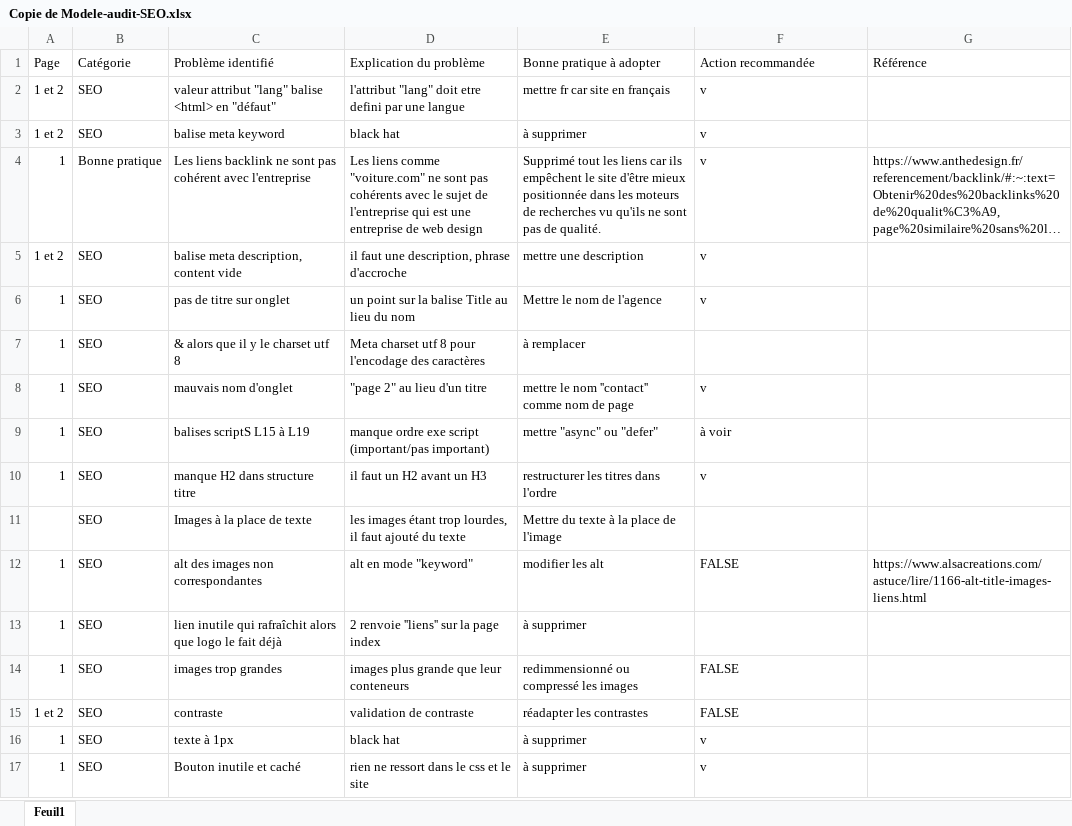
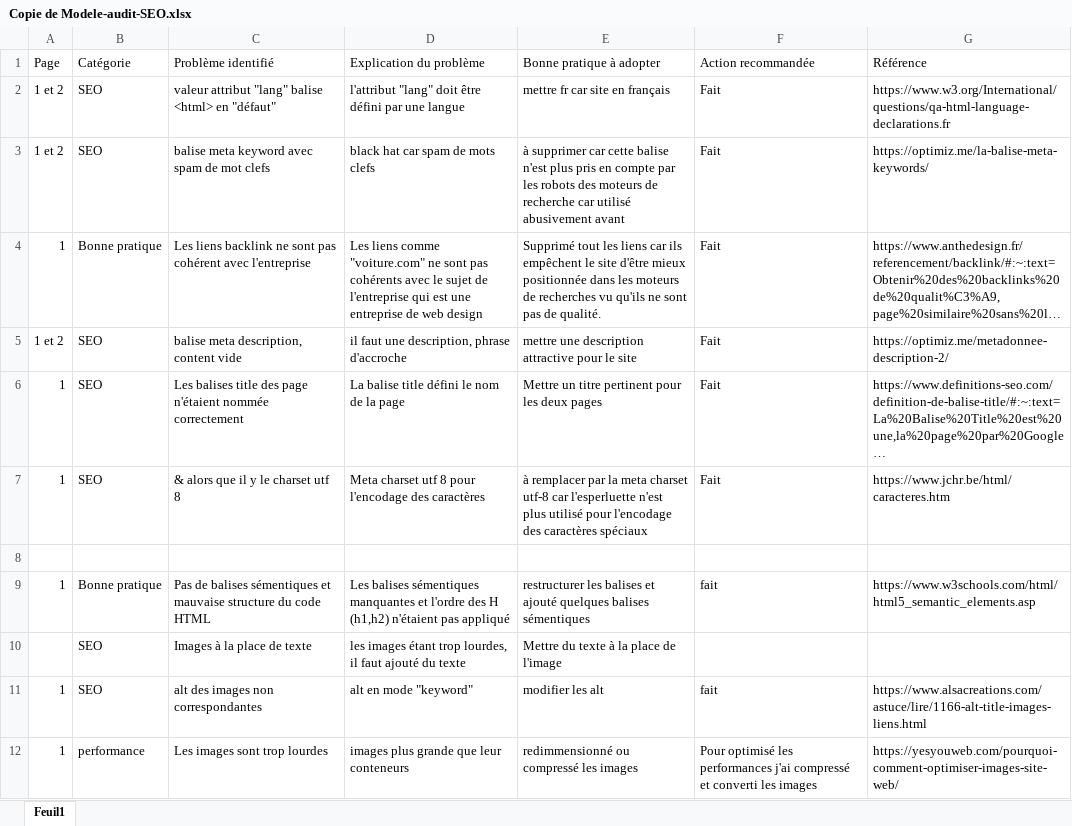
Before and after one commit to MarianaCnh/MarianaCunha_P4_corrig-, an Excel workbook: Copie de Modele-audit-SEO.xlsx, sheet Feuil1, drawn as a sheet; only a part is shown; the shorter side is filled out with more unchanged rows; long unchanged cells end in …; values as stored, in another font and other column widths than the file's, no cell formats; table styles not drawn; removed rows and columns are numbered as before the commit, all else as after; the diff covers the shown part only; the diff names each change by its address in the sheet, - before the commit and + after, or states it on an @@ line.

```diff
--- a/Copie de Modele-audit-SEO.xlsx (sheet Feuil1)
+++ b/Copie de Modele-audit-SEO.xlsx (sheet Feuil1)
-D2 (Explication du problème): …"lang" doit etre defini par une…
+D2 (Explication du problème): …"lang" doit être défini par une…
-F2:F6 (Action recommandée): v
+F2:F6 (Action recommandée): Fait
-G2 (Référence): (empty)
+G2 (Référence): https://www.w3.org/International/questions/qa-html-language-declarations.fr
-C3 (Problème identifié): balise meta keyword
+C3 (Problème identifié): balise meta keyword avec spam de mot clefs
-D3 (Explication du problème): black hat
+D3 (Explication du problème): black hat car spam de mots clefs
-E3 (Bonne pratique à adopter): à supprimer
+E3 (Bonne pratique à adopter): à supprimer car cette balise n'est plus pris en compte par les robots des moteurs de recherche car utilisé abusivement avant
-G3 (Référence): (empty)
+G3 (Référence): https://optimiz.me/la-balise-meta-keywords/
-E5 (Bonne pratique à adopter): mettre une description
+E5 (Bonne pratique à adopter): mettre une description attractive pour le site
-G5 (Référence): (empty)
+G5 (Référence): https://optimiz.me/metadonnee-description-2/
-C6 (Problème identifié): pas de titre sur onglet
+C6 (Problème identifié): Les balises title des page n'étaient nommée correctement
-D6 (Explication du problème): un point sur la balise Title au lieu du nom
+D6 (Explication du problème): La balise title défini le nom de la page
-E6 (Bonne pratique à adopter): Mettre le nom de l'agence
+E6 (Bonne pratique à adopter): Mettre un titre pertinent pour les deux pages
-G6 (Référence): (empty)
+G6 (Référence): https://www.definitions-seo.com/definition-de-balise-title/#:~:text=La%20Balise%20Title%20est%20une,la%20page%20par%20Google…
-E7 (Bonne pratique à adopter): à remplacer
+E7 (Bonne pratique à adopter): à remplacer par la meta charset utf-8 car l'esperluette n'est plus utilisé pour l'encodage des caractères spéciaux
-F7 (Action recommandée): (empty)
+F7 (Action recommandée): Fait
-G7 (Référence): (empty)
+G7 (Référence): https://www.jchr.be/html/caracteres.htm
-row 8: 1 | SEO | mauvais nom d'onglet | "page 2" au lieu d'un titre | mettre le nom ''contact'' comme nom de page | v
+row 8: (empty)
@@ row 9 moved to row 22: 1 @@
-row 10: 1 | SEO | manque H2 dans structure titre | il faut un H2 avant un H3 | restructurer les titres dans l'ordre | v
+row 9: 1 | Bonne pratique | Pas de balises sémentiques et mauvaise structure du code HTML | Les balises sémentiques manquantes et l'ordre des H (h1,h2) n'étaient pas appliqué | restructurer les balises et ajouté quelques balises sémentiques | fait | https://www.w3schools.com/html/html5_semantic_elements.asp
-F11 (Action recommandée): FALSE
+F11 (Action recommandée): fait
-row 13: 1 | SEO | lien inutile qui rafraîchit alors que logo le fait déjà | 2 renvoie ''liens'' sur la page index | à supprimer
-B12 (Catégorie): SEO
+B12 (Catégorie): performance
-C12 (Problème identifié): images trop grandes
+C12 (Problème identifié): Les images sont trop lourdes
-F12 (Action recommandée): FALSE
+F12 (Action recommandée): Pour optimisé les performances j'ai compressé et converti les images
-G12 (Référence): (empty)
+G12 (Référence): https://yesyouweb.com/pourquoi-comment-optimiser-images-site-web/
-row 15: 1 et 2 | SEO | contraste | validation de contraste | réadapter les contrastes | FALSE
```
Also changed, not shown: 1 added row, 1 removed row and 2 edited cells elsewhere in this sheet, cell formats, 3 other files.
